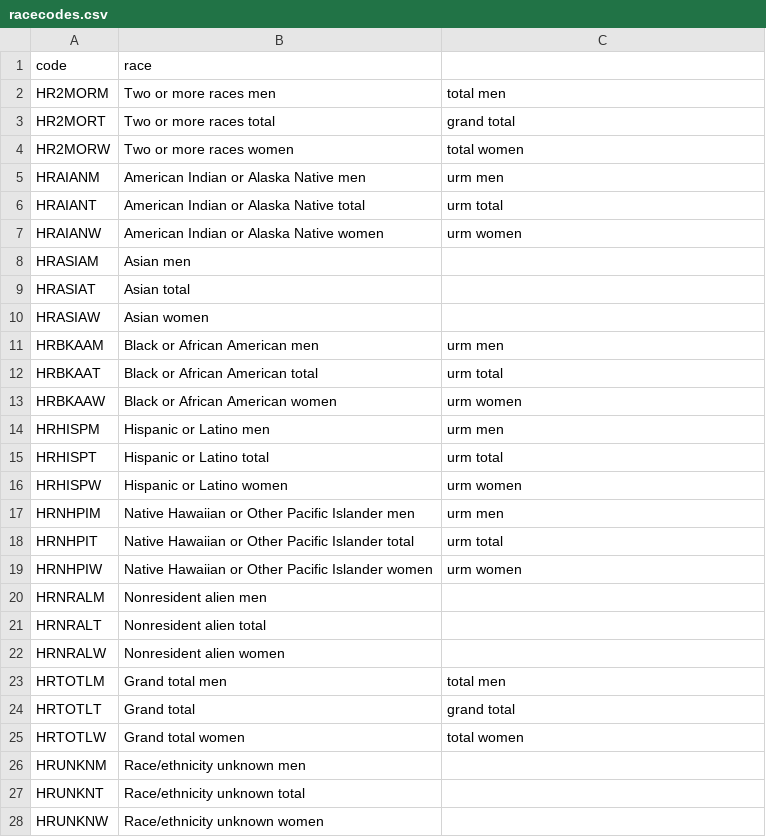
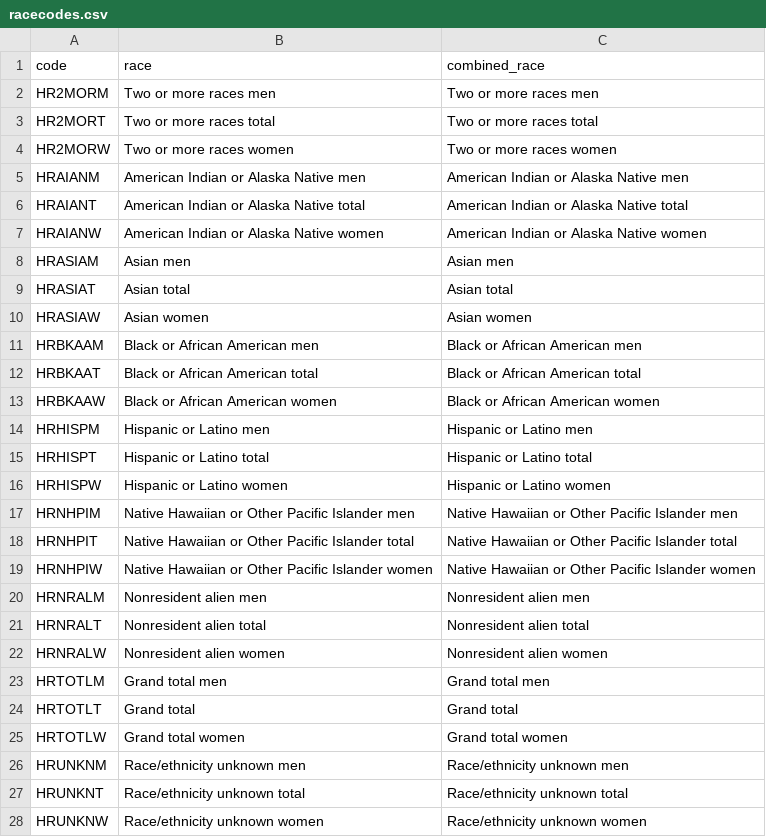
Before and after one commit to arii/urm, a CSV file: racecodes.csv, drawn as a sheet; only a part is shown; the diff covers the shown part only.

```diff
--- a/racecodes.csv
+++ b/racecodes.csv
@@ -1,28 +1,28 @@
-code,race,
-HR2MORM,Two or more races men ,total men
-HR2MORT,Two or more races total ,grand total
-HR2MORW,Two or more races women  ,total women
-HRAIANM,American Indian or Alaska Native men ,urm men
-HRAIANT,American Indian or Alaska Native total ,urm total
-HRAIANW,American Indian or Alaska Native women,urm women
-HRASIAM,Asian men ,
-HRASIAT,Asian total ,
-HRASIAW,Asian women ,
-HRBKAAM,Black or African American men ,urm men
-HRBKAAT,Black or African American total ,urm total
-HRBKAAW,Black or African American women ,urm women
-HRHISPM,Hispanic or Latino men ,urm men
-HRHISPT,Hispanic or Latino total ,urm total
-HRHISPW,Hispanic or Latino women ,urm women
-HRNHPIM,Native Hawaiian or Other Pacific Islander men ,urm men
-HRNHPIT,Native Hawaiian or Other Pacific Islander total ,urm total
-HRNHPIW,Native Hawaiian or Other Pacific Islander women ,urm women
-HRNRALM,Nonresident alien men,
-HRNRALT,Nonresident alien total,
-HRNRALW,Nonresident alien women,
-HRTOTLM,Grand total men,total men
-HRTOTLT,Grand total,grand total
-HRTOTLW,Grand total women,total women
-HRUNKNM,Race/ethnicity unknown men,
-HRUNKNT,Race/ethnicity unknown total,
-HRUNKNW,Race/ethnicity unknown women,
+code,race,combined_race
+HR2MORM,Two or more races men,Two or more races men
+HR2MORT,Two or more races total,Two or more races total
+HR2MORW,Two or more races women,Two or more races women
+HRAIANM,American Indian or Alaska Native men,American Indian or Alaska Native men
+HRAIANT,American Indian or Alaska Native total,American Indian or Alaska Native total
+HRAIANW,American Indian or Alaska Native women,American Indian or Alaska Native women
+HRASIAM,Asian men,Asian men
+HRASIAT,Asian total,Asian total
+HRASIAW,Asian women,Asian women
+HRBKAAM,Black or African American men,Black or African American men
+HRBKAAT,Black or African American total,Black or African American total
+HRBKAAW,Black or African American women,Black or African American women
+HRHISPM,Hispanic or Latino men,Hispanic or Latino men
+HRHISPT,Hispanic or Latino total,Hispanic or Latino total
+HRHISPW,Hispanic or Latino women,Hispanic or Latino women
+HRNHPIM,Native Hawaiian or Other Pacific Islander men,Native Hawaiian or Other Pacific Islander men
+HRNHPIT,Native Hawaiian or Other Pacific Islander total,Native Hawaiian or Other Pacific Islander total
+HRNHPIW,Native Hawaiian or Other Pacific Islander women,Native Hawaiian or Other Pacific Islander women
+HRNRALM,Nonresident alien men,Nonresident alien men
+HRNRALT,Nonresident alien total,Nonresident alien total
+HRNRALW,Nonresident alien women,Nonresident alien women
+HRTOTLM,Grand total men,Grand total men
+HRTOTLT,Grand total,Grand total
+HRTOTLW,Grand total women,Grand total women
+HRUNKNM,Race/ethnicity unknown men,Race/ethnicity unknown men
+HRUNKNT,Race/ethnicity unknown total,Race/ethnicity unknown total
+HRUNKNW,Race/ethnicity unknown women,Race/ethnicity unknown women
```
Also changed, not shown: 57 edited cells elsewhere in this file, arankcodes.csv, 1 other file.
